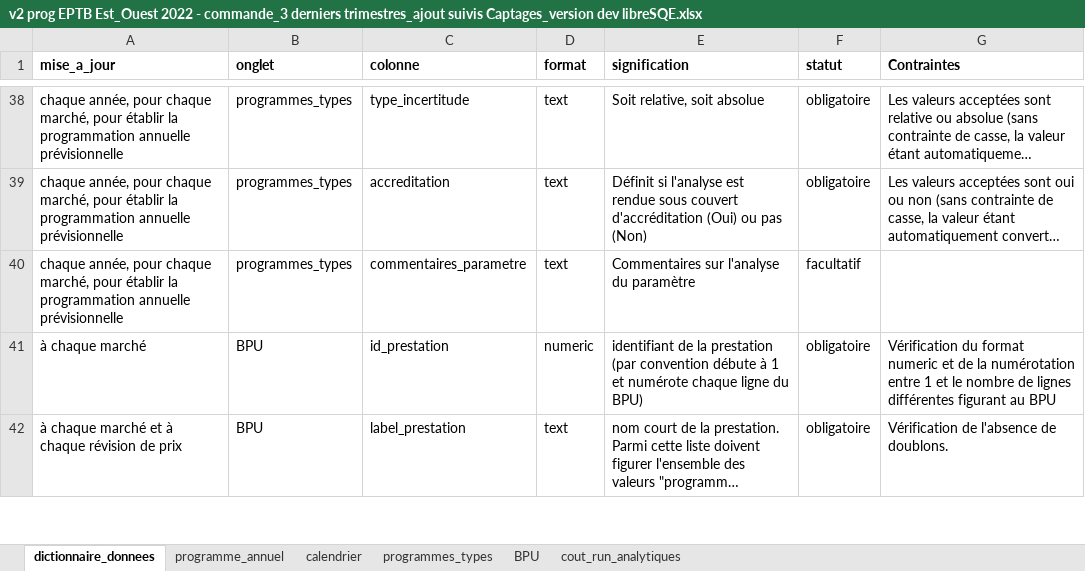
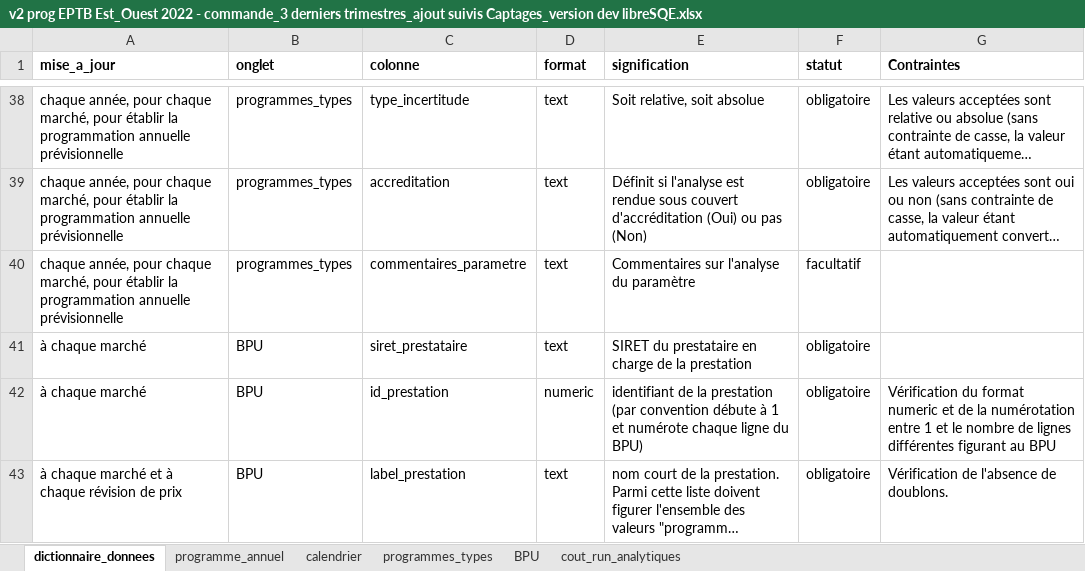
Before and after one commit to AnthonyDEBUR/libreSQE, an Excel workbook: dev/fichier_exemple_commande/v2 prog EPTB Est_Ouest 2022 - commande_3 derniers trimestres_ajout suivis Captages_version dev libreSQE.xlsx, sheet dictionnaire_donnees, drawn as a sheet; only a part is shown, gaps mark what is left out; long unchanged cells end in …; values as stored, in another font and other column widths than the file's, no borders; the diff names each change by its address in the sheet, - before the commit and + after, or states it on an @@ line.

```diff
--- a/dev/fichier_exemple_commande/v2 prog EPTB Est_Ouest 2022 - commande_3 derniers trimestres_ajout suivis Captages_version dev libreSQE.xlsx (sheet dictionnaire_donnees)
+++ b/dev/fichier_exemple_commande/v2 prog EPTB Est_Ouest 2022 - commande_3 derniers trimestres_ajout suivis Captages_version dev libreSQE.xlsx (sheet dictionnaire_donnees)
+row 41: à chaque marché | BPU | siret_prestataire | text | SIRET du prestataire en charge de la prestation | obligatoire
```
Also changed, not shown: sheet programmes_types, sheet cout_run_analytiques, sheet BPU, sheet calendrier, 11 other files.
